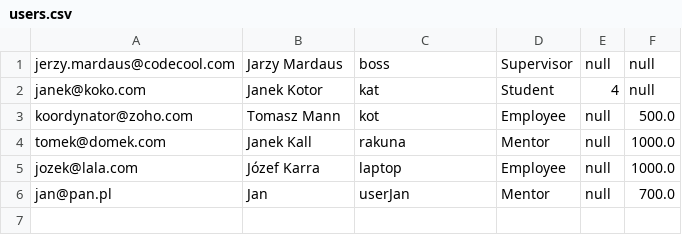
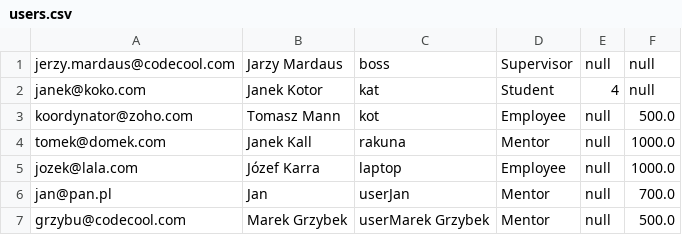
Before and after one commit to CodecoolKRK20173/ccms-barpawseb, a CSV file: src/data/users.csv, drawn as a sheet; the diff names each change by its address in the sheet, - before the commit and + after, or states it on an @@ line.

Commit message:
add 2nd DataManager to pool and providing/exporting data from/to another csv file

```diff
--- a/src/data/users.csv
+++ b/src/data/users.csv
+row 7: grzybu@codecool.com | Marek Grzybek | userMarek Grzybek | Mentor | null | 500.0
```
Also changed, not shown: 2 other files.
